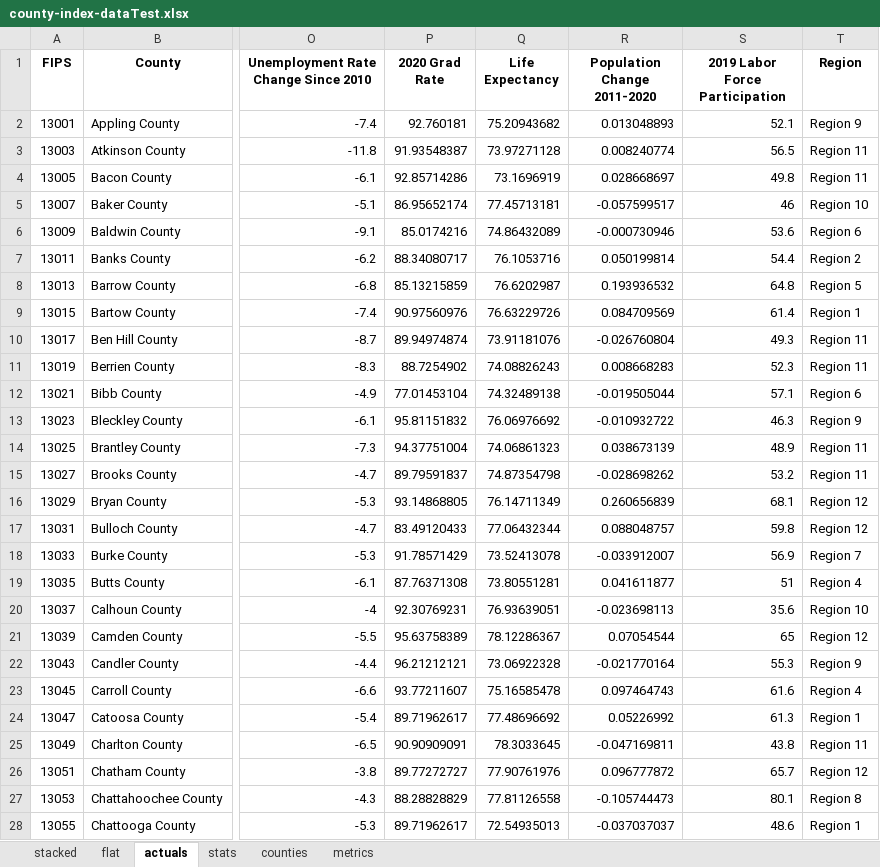
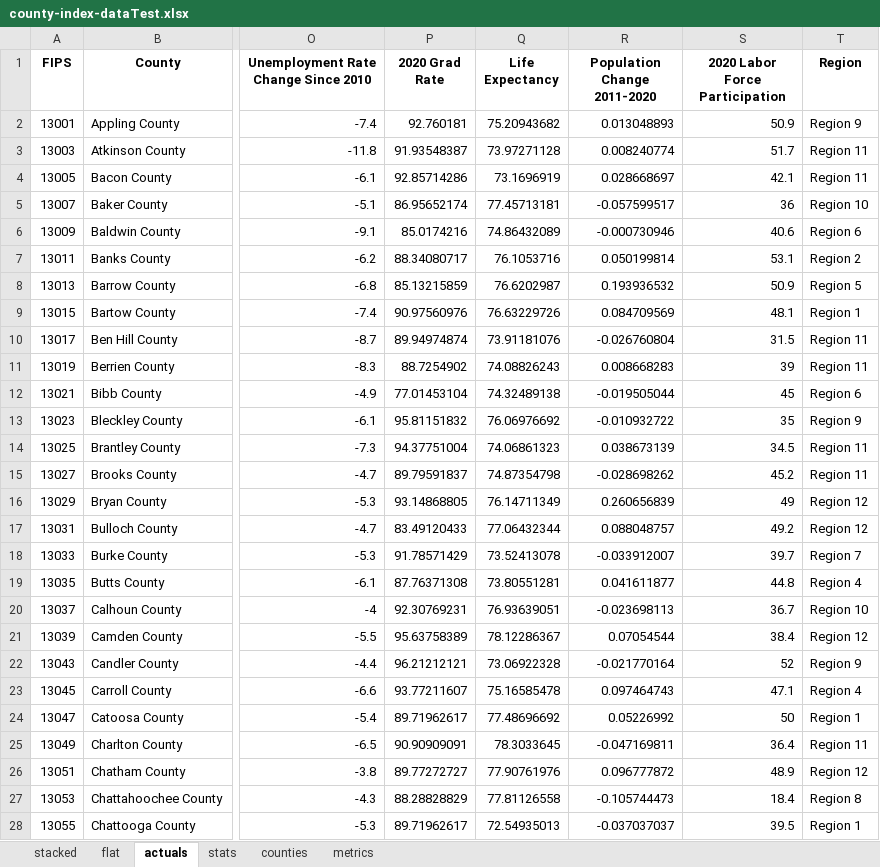
Before and after one commit to mmainzer/county-index, an Excel workbook: data/final/county-index-dataTest.xlsx, sheet actuals, drawn as a sheet; only a part is shown, gaps mark what is left out; values as stored, in another font and other column widths than the file's, no borders; the diff covers the shown part only; the diff names each change by its address in the sheet, - before the commit and + after, or states it on an @@ line.

Commit message:
New labor force data point

```diff
--- a/data/final/county-index-dataTest.xlsx (sheet actuals)
+++ b/data/final/county-index-dataTest.xlsx (sheet actuals)
-S1: 2019 Labor Force Participation
+S1: 2020 Labor Force Participation
-S2 (2020 Labor Force Participation): 52.1
+S2 (2020 Labor Force Participation): 50.9
-S3 (2020 Labor Force Participation): 56.5
+S3 (2020 Labor Force Participation): 51.7
-S4 (2020 Labor Force Participation): 49.8
+S4 (2020 Labor Force Participation): 42.1
-S5 (2020 Labor Force Participation): 46
+S5 (2020 Labor Force Participation): 36
-S6 (2020 Labor Force Participation): 53.6
+S6 (2020 Labor Force Participation): 40.6
-S7 (2020 Labor Force Participation): 54.4
+S7 (2020 Labor Force Participation): 53.1
-S8 (2020 Labor Force Participation): 64.8
+S8 (2020 Labor Force Participation): 50.9
-S9 (2020 Labor Force Participation): 61.4
+S9 (2020 Labor Force Participation): 48.1
-S10 (2020 Labor Force Participation): 49.3
+S10 (2020 Labor Force Participation): 31.5
-S11 (2020 Labor Force Participation): 52.3
+S11 (2020 Labor Force Participation): 39
-S12 (2020 Labor Force Participation): 57.1
+S12 (2020 Labor Force Participation): 45
-S13 (2020 Labor Force Participation): 46.3
+S13 (2020 Labor Force Participation): 35
-S14 (2020 Labor Force Participation): 48.9
+S14 (2020 Labor Force Participation): 34.5
-S15 (2020 Labor Force Participation): 53.2
+S15 (2020 Labor Force Participation): 45.2
-S16 (2020 Labor Force Participation): 68.1
+S16 (2020 Labor Force Participation): 49
-S17 (2020 Labor Force Participation): 59.8
+S17 (2020 Labor Force Participation): 49.2
-S18 (2020 Labor Force Participation): 56.9
+S18 (2020 Labor Force Participation): 39.7
-S19 (2020 Labor Force Participation): 51
+S19 (2020 Labor Force Participation): 44.8
-S20 (2020 Labor Force Participation): 35.6
+S20 (2020 Labor Force Participation): 36.7
-S21 (2020 Labor Force Participation): 65
+S21 (2020 Labor Force Participation): 38.4
-S22 (2020 Labor Force Participation): 55.3
+S22 (2020 Labor Force Participation): 52
-S23 (2020 Labor Force Participation): 61.6
+S23 (2020 Labor Force Participation): 47.1
-S24 (2020 Labor Force Participation): 61.3
+S24 (2020 Labor Force Participation): 50
-S25 (2020 Labor Force Participation): 43.8
+S25 (2020 Labor Force Participation): 36.4
-S26 (2020 Labor Force Participation): 65.7
+S26 (2020 Labor Force Participation): 48.9
-S27 (2020 Labor Force Participation): 80.1
+S27 (2020 Labor Force Participation): 18.4
-S28 (2020 Labor Force Participation): 48.6
+S28 (2020 Labor Force Participation): 39.5
```
Also changed, not shown: 132 edited cells elsewhere in this sheet, sheet stats, sheet stacked, sheet flat, data/final/scoresTable.xlsx, data/labor-force.xlsx, 10 other files.
